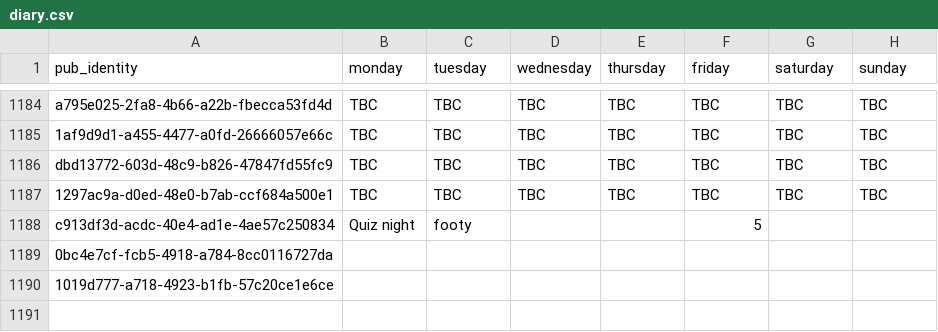
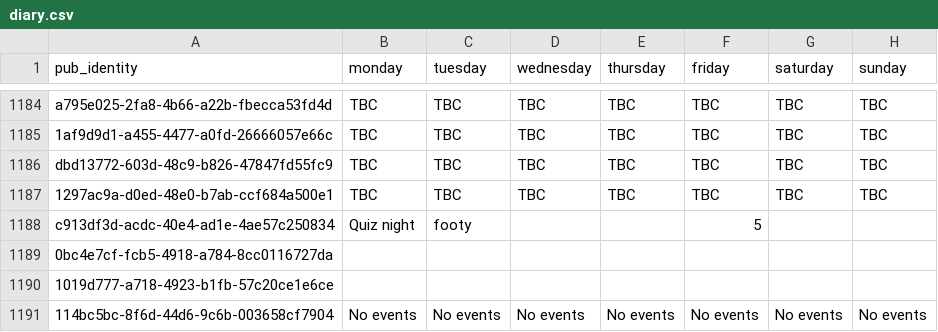
Before and after one commit to cartsmate/thepubpicker, a CSV file: files/diary.csv, drawn as a sheet; only a part is shown, gaps mark what is left out; the diff names each change by its address in the sheet, - before the commit and + after, or states it on an @@ line.

```diff
--- a/files/diary.csv
+++ b/files/diary.csv
+row 1191: 114bc5bc-8f6d-44d6-9c6b-003658cf7904 | No events | No events | No events | No events | No events | No events | No events
```
Also changed, not shown: files/details.csv, files/reviews.csv, 6 other files.
